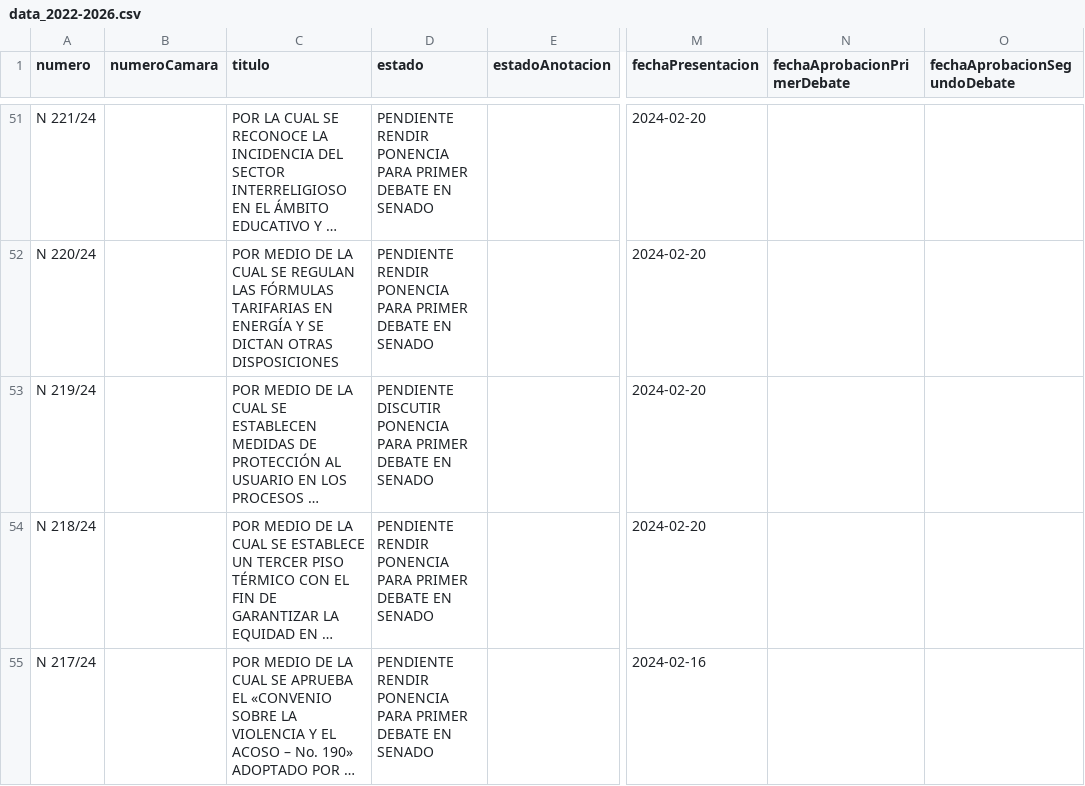
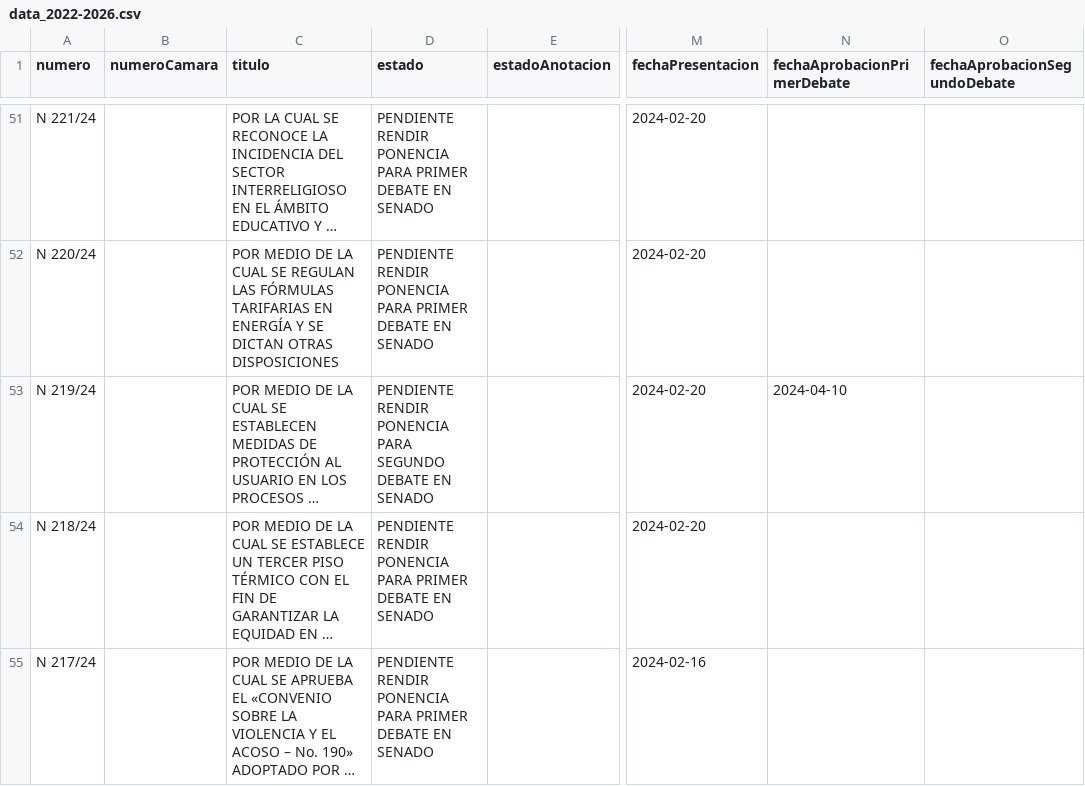
Before and after one commit to muniter/senado_crawler, a CSV file: output/data_2022-2026.csv, drawn as a sheet; only a part is shown, gaps mark what is left out; long unchanged cells end in …; the diff covers the shown part only; the diff names each change by its address in the sheet, - before the commit and + after, or states it on an @@ line.

```diff
--- a/output/data_2022-2026.csv
+++ b/output/data_2022-2026.csv
-D53 (estado): PENDIENTE DISCUTIR PONENCIA PARA PRIMER DEBATE EN…
+D53 (estado): PENDIENTE RENDIR PONENCIA PARA SEGUNDO DEBATE EN…
-N53 (fechaAprobacionPrimerDebate): (empty)
+N53 (fechaAprobacionPrimerDebate): 2024-04-10
```
Also changed, not shown: 6 edited cells elsewhere in this file, 4 other files.
